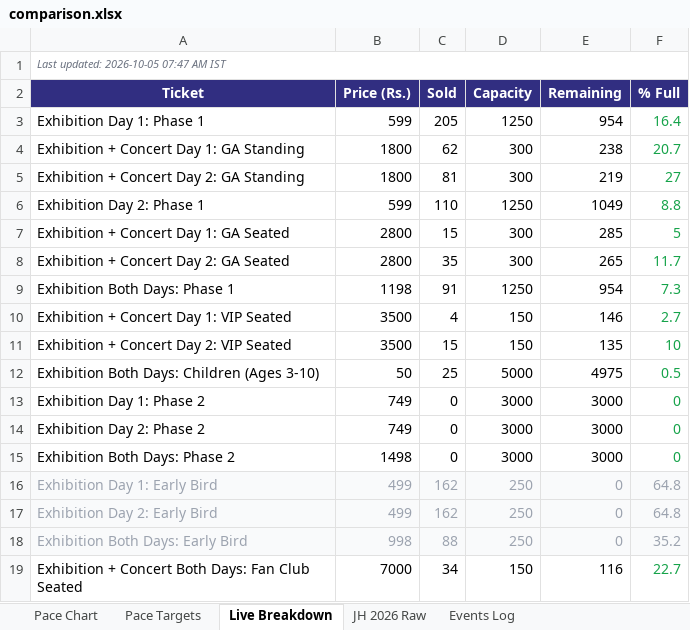
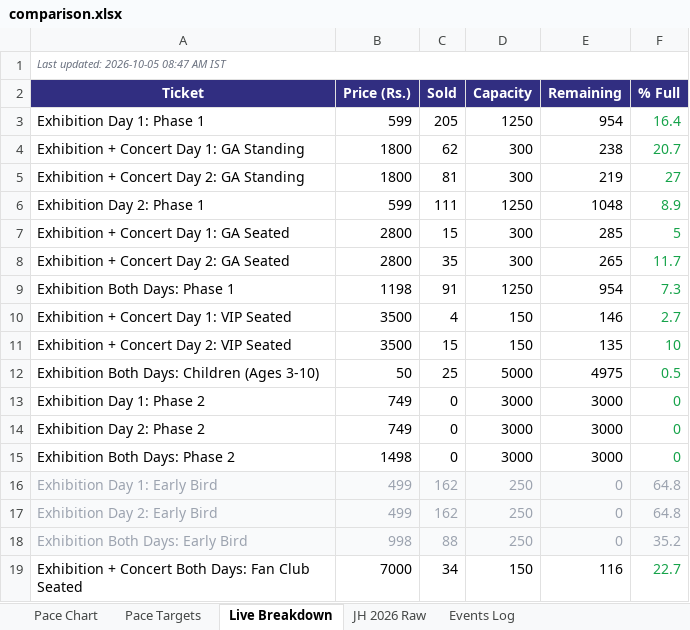
Before and after one commit to vanishinggradient/ticketing-jh-2027-status-page, an Excel workbook: comparison.xlsx, sheet Live Breakdown, drawn as a sheet; values as stored, in another font and other column widths than the file's, no borders; the diff names each change by its address in the sheet, - before the commit and + after, or states it on an @@ line.

```diff
--- a/comparison.xlsx (sheet Live Breakdown)
+++ b/comparison.xlsx (sheet Live Breakdown)
-A1 (Ticket): Last updated: 2026-10-05 07:47 AM IST
+A1 (Ticket): Last updated: 2026-10-05 08:47 AM IST
-C6 (Sold): 110
+C6 (Sold): 111
-E6 (Remaining): 1049
+E6 (Remaining): 1048
-F6 (% Full): 8.8
+F6 (% Full): 8.9
```
Also changed, not shown: sheet Pace Targets, sheet Pace Chart, 2 other files.
